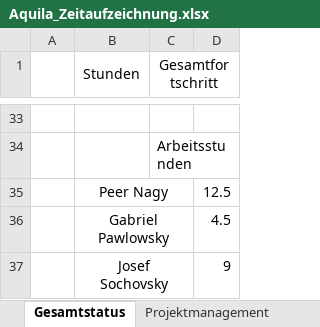
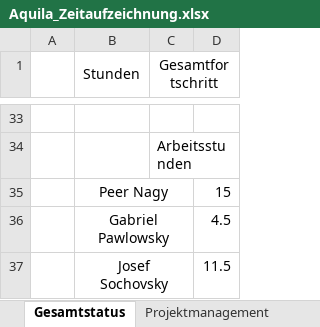
Before and after one commit to gabpaw987/Aquila, an Excel workbook: Dokumentation/Aquila_Zeitaufzeichnung.xlsx, sheet Gesamtstatus, drawn as a sheet; only a part is shown, gaps mark what is left out; values as stored, in another font and other column widths than the file's, no borders; charts and pictures not drawn; the diff names each change by its address in the sheet, - before the commit and + after, or states it on an @@ line.

```diff
--- a/Dokumentation/Aquila_Zeitaufzeichnung.xlsx (sheet Gesamtstatus)
+++ b/Dokumentation/Aquila_Zeitaufzeichnung.xlsx (sheet Gesamtstatus)
-D35: 12.5
+D35: 15
-D37: 9
+D37: 11.5
```
Also changed, not shown: sheet Website, charts or pictures, 2 other files.
